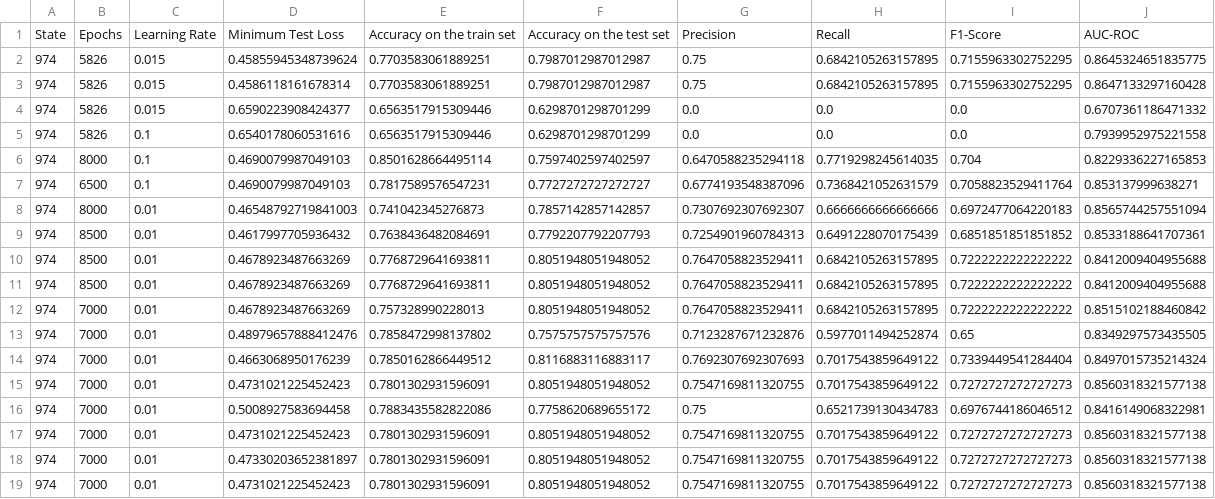
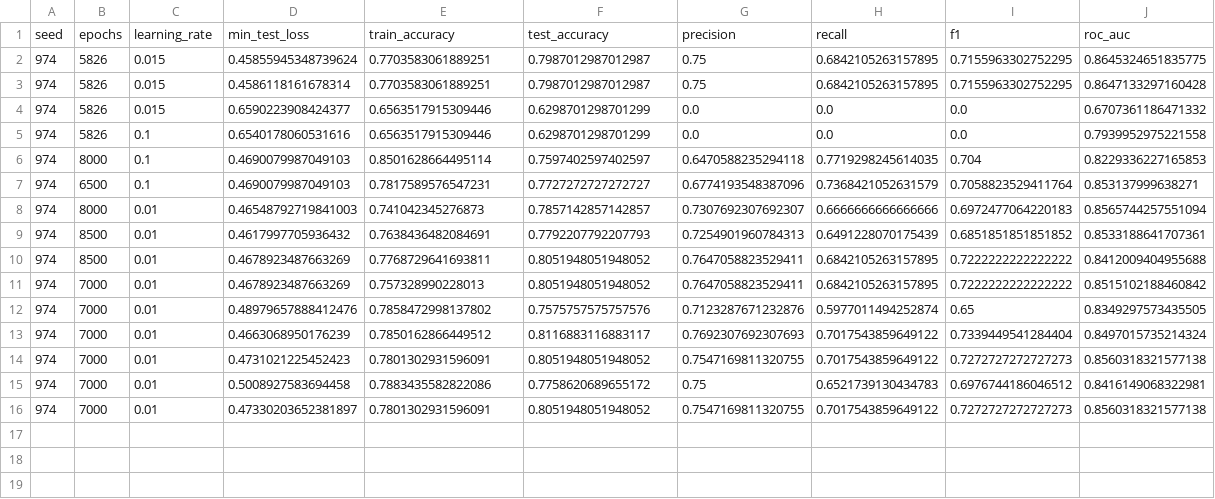
Before and after one commit to minalotfy0-web/health-classifier-diabetes-prediction-pytorch, a CSV file: results/report_trials.csv (was Trials.csv), drawn as a sheet; removed rows and columns are numbered as before the commit, all else as after; the diff names each change by its address in the sheet, - before the commit and + after, or states it on an @@ line.

```diff
--- a/Trials.csv
+++ b/results/report_trials.csv
-row 1: State | Epochs | Learning Rate | Minimum Test Loss | Accuracy on the train set | Accuracy on the test set | Precision | Recall | F1-Score | AUC-ROC
+row 1: seed | epochs | learning_rate | min_test_loss | train_accuracy | test_accuracy | precision | recall | f1 | roc_auc
-row 11: 974 | 8500 | 0.01 | 0.4678923487663269 | 0.7768729641693811 | 0.8051948051948052 | 0.7647058823529411 | 0.6842105263157895 | 0.7222222222222222 | 0.8412009404955688
-row 17: 974 | 7000 | 0.01 | 0.4731021225452423 | 0.7801302931596091 | 0.8051948051948052 | 0.7547169811320755 | 0.7017543859649122 | 0.7272727272727273 | 0.8560318321577138
-row 19: 974 | 7000 | 0.01 | 0.4731021225452423 | 0.7801302931596091 | 0.8051948051948052 | 0.7547169811320755 | 0.7017543859649122 | 0.7272727272727273 | 0.8560318321577138
```
Also changed, not shown: data/diabetes.csv, 6 other files.
